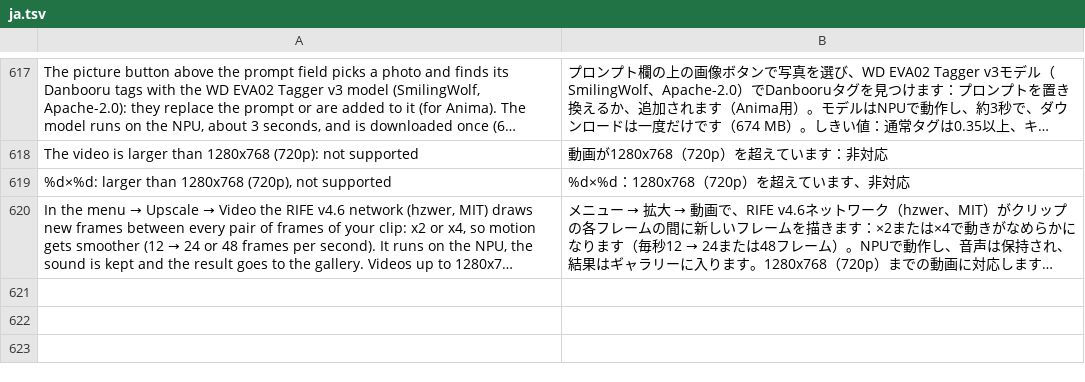
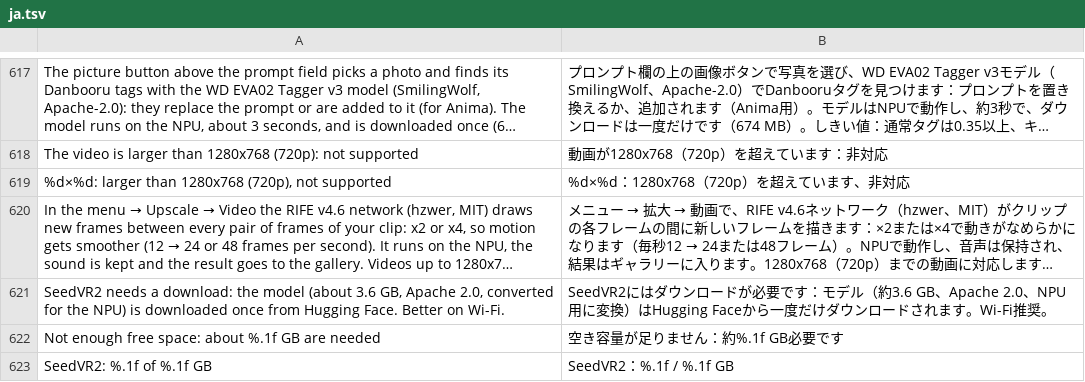
Before and after one commit to ayanoby/hexanima, a TSV file: app/assets/lang/ja.tsv, drawn as a sheet; only a part is shown, gaps mark what is left out; long unchanged cells end in …; the diff names each change by its address in the sheet, - before the commit and + after, or states it on an @@ line.

```diff
--- a/app/assets/lang/ja.tsv
+++ b/app/assets/lang/ja.tsv
+row 621: SeedVR2 needs a download: the model (about 3.6 GB, Apache 2.0, converted for the NPU) is downloaded once from Hugging Face. Better on Wi-Fi. | SeedVR2にはダウンロードが必要です：モデル（約3.6 GB、Apache 2.0、NPU用に変換）はHugging Faceから一度だけダウンロードされます。Wi-Fi推奨。
+row 622: Not enough free space: about %.1f GB are needed | 空き容量が足りません：約%.1f GB必要です
+row 623: SeedVR2: %.1f of %.1f GB | SeedVR2：%.1f / %.1f GB
```
Also changed, not shown: app/assets/lang/de.tsv, app/assets/lang/fr.tsv, 25 other files.
